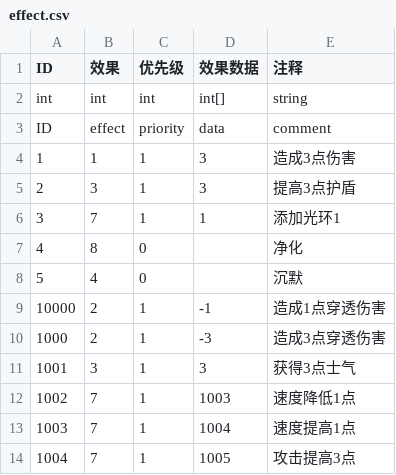
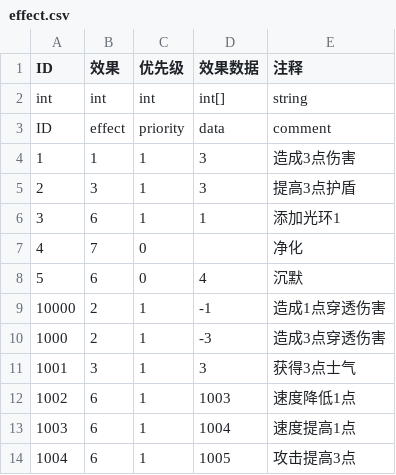
Before and after one commit to PenpenLi/FinalWar_data, a CSV file: csv/effect.csv, drawn as a sheet.

```diff
--- a/csv/effect.csv
+++ b/csv/effect.csv
@@ -5,5 +5,5 @@ ID,effect,priority,data,comment
 2,3,1,3,提高3点护盾
-3,7,1,1,添加光环1
-4,8,0,,净化
-5,4,0,,沉默
+3,6,1,1,添加光环1
+4,7,0,,净化
+5,6,0,4,沉默
 10000,2,1,-1,造成1点穿透伤害
@@ -11,4 +11,4 @@ ID,effect,priority,data,comment
 1001,3,1,3,获得3点士气
-1002,7,1,1003,速度降低1点
-1003,7,1,1004,速度提高1点
-1004,7,1,1005,攻击提高3点
+1002,6,1,1003,速度降低1点
+1003,6,1,1004,速度提高1点
+1004,6,1,1005,攻击提高3点
```
Also changed, not shown: csv/aura.csv.
